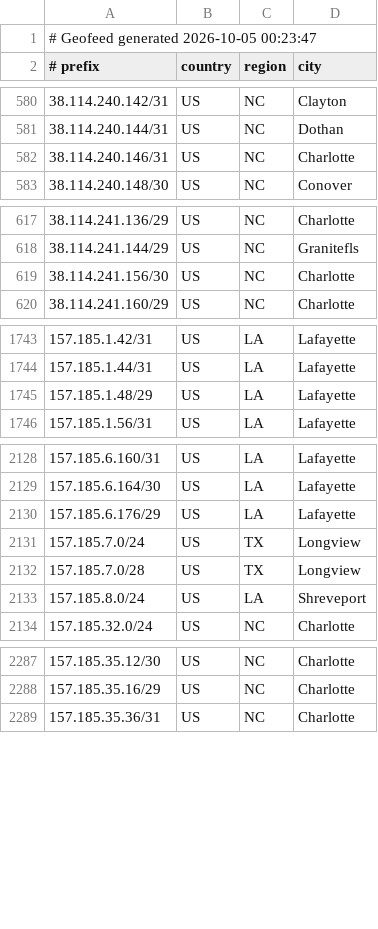
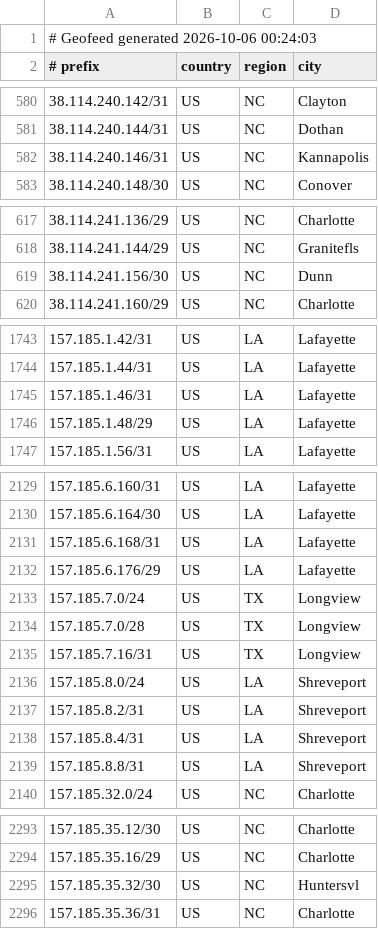
Before and after one commit to conterranae/geofeed, a CSV file: geofeed.csv, drawn as a sheet; only a part is shown, gaps mark what is left out; the diff covers the shown part only.

Commit message:
Update geofeed - 2026-10-06 00:24:33

```diff
--- a/geofeed.csv
+++ b/geofeed.csv
@@ -1,2 +1,2 @@
-# Geofeed generated 2026-10-05 00:23:47
+# Geofeed generated 2026-10-06 00:24:03
 # prefix,country,region,city
@@ -581,3 +581,3 @@
 38.114.240.144/31,US,NC,Dothan
-38.114.240.146/31,US,NC,Charlotte
+38.114.240.146/31,US,NC,Kannapolis
 38.114.240.148/30,US,NC,Conover
@@ -618,3 +618,3 @@
 38.114.241.144/29,US,NC,Granitefls
-38.114.241.156/30,US,NC,Charlotte
+38.114.241.156/30,US,NC,Dunn
 38.114.241.160/29,US,NC,Charlotte
@@ -1744,2 +1744,3 @@
 157.185.1.44/31,US,LA,Lafayette
+157.185.1.46/31,US,LA,Lafayette
 157.185.1.48/29,US,LA,Lafayette
@@ -2129,2 +2130,3 @@
 157.185.6.164/30,US,LA,Lafayette
+157.185.6.168/31,US,LA,Lafayette
 157.185.6.176/29,US,LA,Lafayette
@@ -2132,3 +2134,7 @@
 157.185.7.0/28,US,TX,Longview
+157.185.7.16/31,US,TX,Longview
 157.185.8.0/24,US,LA,Shreveport
+157.185.8.2/31,US,LA,Shreveport
+157.185.8.4/31,US,LA,Shreveport
+157.185.8.8/31,US,LA,Shreveport
 157.185.32.0/24,US,NC,Charlotte
@@ -2288,2 +2294,3 @@
 157.185.35.16/29,US,NC,Charlotte
+157.185.35.32/30,US,NC,Huntersvl
 157.185.35.36/31,US,NC,Charlotte
```
Also changed, not shown: 4 edited cells elsewhere in this file.
